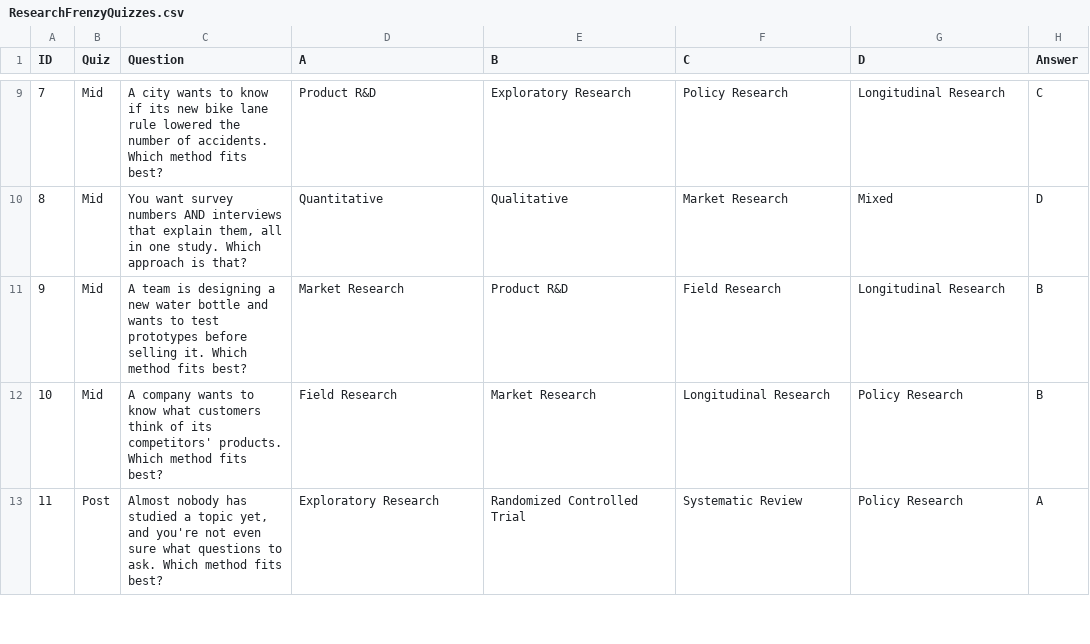
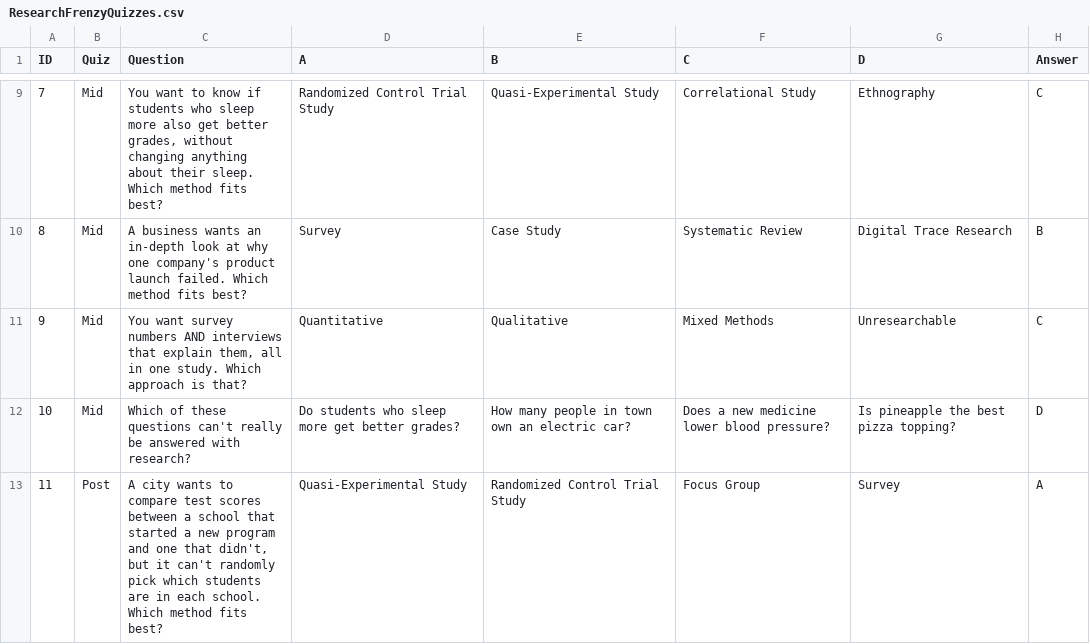
Before and after one commit to yao-amegandjin-ia/sb_ug_1, a CSV file: Research Frenzy!/Assets/Resources/Config/ResearchFrenzyQuizzes.csv, drawn as a sheet; only a part is shown, gaps mark what is left out; the diff covers the shown part only.

Commit message:
Update quiz questions to the new methodology list

```diff
--- a/Research Frenzy!/Assets/Resources/Config/ResearchFrenzyQuizzes.csv
+++ b/Research Frenzy!/Assets/Resources/Config/ResearchFrenzyQuizzes.csv
@@ -9,5 +9,5 @@ ID,Quiz,Question,A,B,C,D,Answer
-7,Mid,A city wants to know if its new bike lane rule lowered the number of accidents. Which method fits best?,Product R&D,Exploratory Research,Policy Research,Longitudinal Research,C
-8,Mid,"You want survey numbers AND interviews that explain them, all in one study. Which approach is that?",Quantitative,Qualitative,Market Research,Mixed,D
-9,Mid,A team is designing a new water bottle and wants to test prototypes before selling it. Which method fits best?,Market Research,Product R&D,Field Research,Longitudinal Research,B
-10,Mid,A company wants to know what customers think of its competitors' products. Which method fits best?,Field Research,Market Research,Longitudinal Research,Policy Research,B
-11,Post,"Almost nobody has studied a topic yet, and you're not even sure what questions to ask. Which method fits best?",Exploratory Research,Randomized Controlled Trial,Systematic Review,Policy Research,A
+7,Mid,"You want to know if students who sleep more also get better grades, without changing anything about their sleep. Which method fits best?",Randomized Control Trial Study,Quasi-Experimental Study,Correlational Study,Ethnography,C
+8,Mid,A business wants an in-depth look at why one company's product launch failed. Which method fits best?,Survey,Case Study,Systematic Review,Digital Trace Research,B
+9,Mid,"You want survey numbers AND interviews that explain them, all in one study. Which approach is that?",Quantitative,Qualitative,Mixed Methods,Unresearchable,C
+10,Mid,Which of these questions can't really be answered with research?,Do students who sleep more get better grades?,How many people in town own an electric car?,Does a new medicine lower blood pressure?,Is pineapple the best pizza topping?,D
+11,Post,"A city wants to compare test scores between a school that started a new program and one that didn't, but it can't randomly pick which students are in each school. Which method fits best?",Quasi-Experimental Study,Randomized Control Trial Study,Focus Group,Survey,A
```
Also changed, not shown: 81 edited cells elsewhere in this file.
